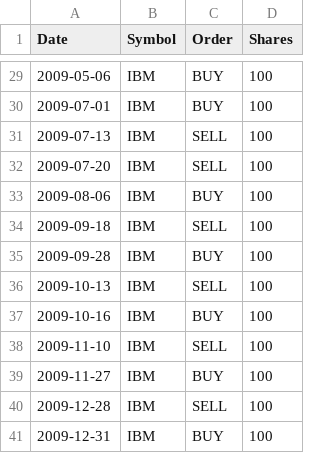
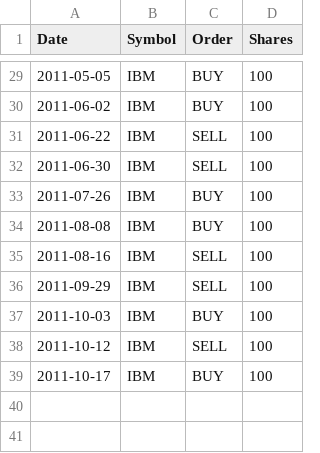
Before and after one commit to PowChow/ml4t_spring2016, a CSV file: mc2_p2/output/orders.csv, drawn as a sheet; only a part is shown, gaps mark what is left out; the diff covers the shown part only.

```diff
--- a/mc2_p2/output/orders.csv
+++ b/mc2_p2/output/orders.csv
@@ -29,13 +29,11 @@ Date,Symbol,Order,Shares
-2009-05-06,IBM,BUY,100
-2009-07-01,IBM,BUY,100
-2009-07-13,IBM,SELL,100
-2009-07-20,IBM,SELL,100
-2009-08-06,IBM,BUY,100
-2009-09-18,IBM,SELL,100
-2009-09-28,IBM,BUY,100
-2009-10-13,IBM,SELL,100
-2009-10-16,IBM,BUY,100
-2009-11-10,IBM,SELL,100
-2009-11-27,IBM,BUY,100
-2009-12-28,IBM,SELL,100
-2009-12-31,IBM,BUY,100
+2011-05-05,IBM,BUY,100
+2011-06-02,IBM,BUY,100
+2011-06-22,IBM,SELL,100
+2011-06-30,IBM,SELL,100
+2011-07-26,IBM,BUY,100
+2011-08-08,IBM,BUY,100
+2011-08-16,IBM,SELL,100
+2011-09-29,IBM,SELL,100
+2011-10-03,IBM,BUY,100
+2011-10-12,IBM,SELL,100
+2011-10-17,IBM,BUY,100
```
Also changed, not shown: 3 added rows, 3 removed rows and 25 edited cells elsewhere in this file, mc2_p2/IBM.csv, mc2_p2/output/rsi_orders.csv, 10 other files.
